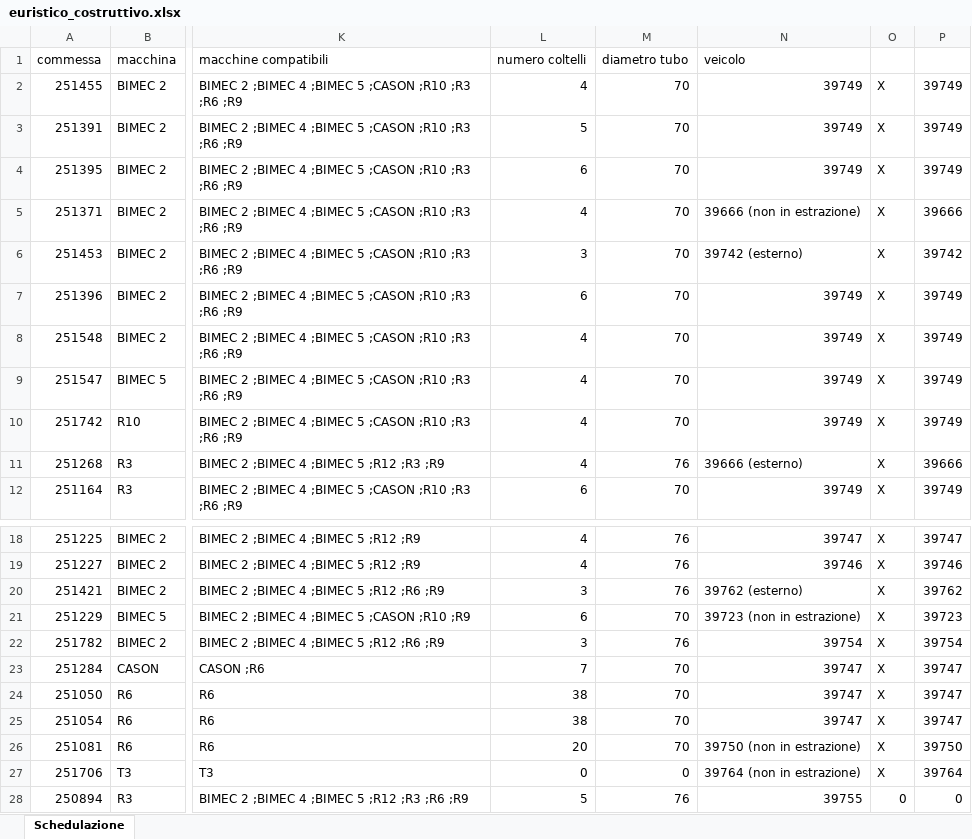
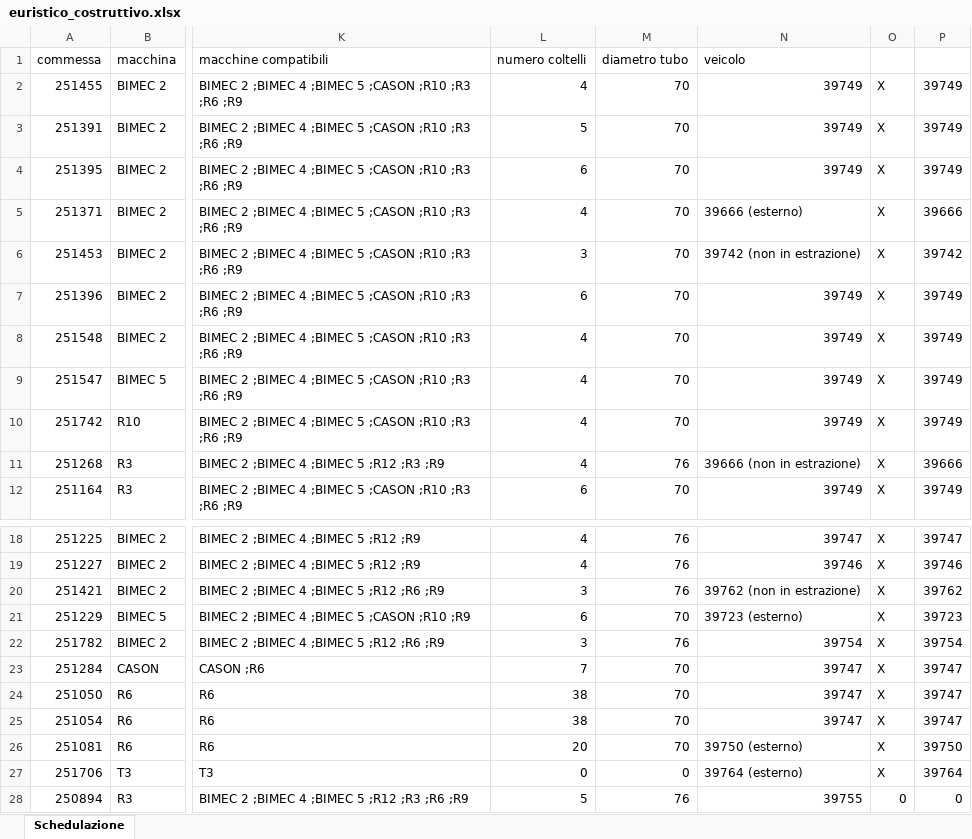
Before and after one commit to Baszonpedis/progettoIS, an Excel workbook: PS-VRP/OUTPUT_TEST/euristico_costruttivo.xlsx, sheet Schedulazione, drawn as a sheet; only a part is shown, gaps mark what is left out; values as stored, in another font and other column widths than the file's, no borders; the diff names each change by its address in the sheet, - before the commit and + after, or states it on an @@ line.

```diff
--- a/PS-VRP/OUTPUT_TEST/euristico_costruttivo.xlsx (sheet Schedulazione)
+++ b/PS-VRP/OUTPUT_TEST/euristico_costruttivo.xlsx (sheet Schedulazione)
-N5 (veicolo): 39666 (non in estrazione)
+N5 (veicolo): 39666 (esterno)
-N6 (veicolo): 39742 (esterno)
+N6 (veicolo): 39742 (non in estrazione)
-N11 (veicolo): 39666 (esterno)
+N11 (veicolo): 39666 (non in estrazione)
-N20 (veicolo): 39762 (esterno)
+N20 (veicolo): 39762 (non in estrazione)
-N21 (veicolo): 39723 (non in estrazione)
+N21 (veicolo): 39723 (esterno)
-N26 (veicolo): 39750 (non in estrazione)
+N26 (veicolo): 39750 (esterno)
-N27 (veicolo): 39764 (non in estrazione)
+N27 (veicolo): 39764 (esterno)
```
Also changed, not shown: PS-VRP/Dati_output/error_read_file.xlsx, PS-VRP/OUTPUT_TEST/insert_inter.xlsx, 9 other files.
